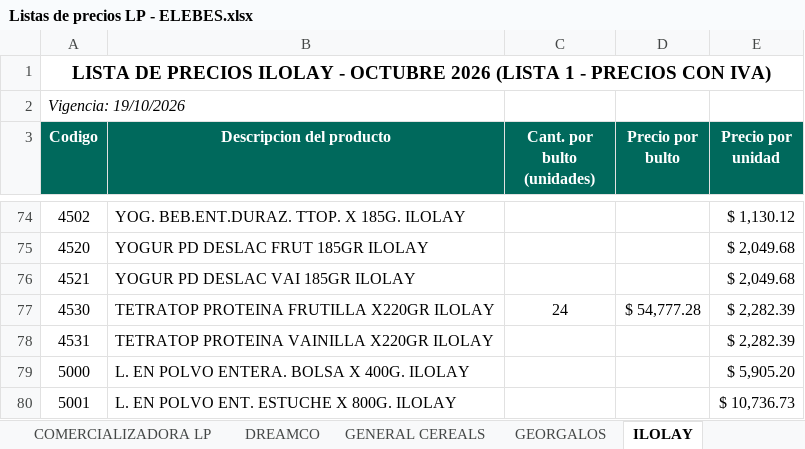
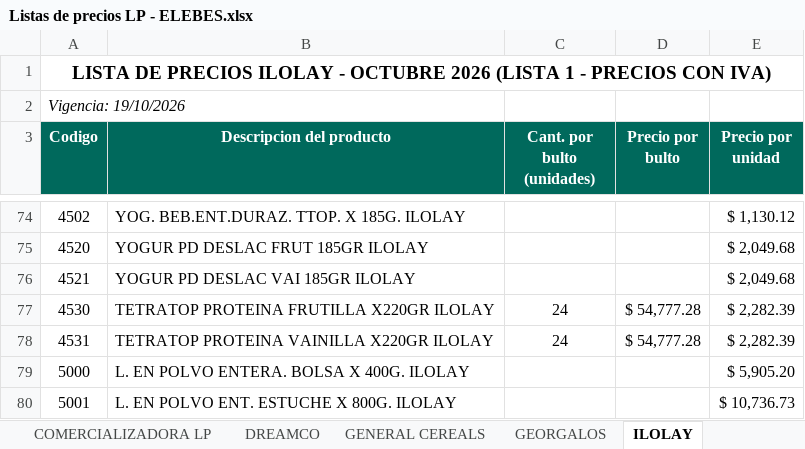
Before and after one commit to 1605-83/Lista-Precios-Octubre-2026, an Excel workbook: Listas de precios LP - ELEBES.xlsx, sheet ILOLAY, drawn as a sheet; only a part is shown, gaps mark what is left out; values as stored, in another font and other column widths than the file's, no borders; the diff names each change by its address in the sheet, - before the commit and + after, or states it on an @@ line.

```diff
--- a/Listas de precios LP - ELEBES.xlsx (sheet ILOLAY)
+++ b/Listas de precios LP - ELEBES.xlsx (sheet ILOLAY)
-C78 (Cant. por bulto (unidades)): (empty)
+C78 (Cant. por bulto (unidades)): 24
-D78 (Precio por bulto): (empty)
+D78 (Precio por bulto): $ 54,777.28
```
Also changed, not shown: formulas that keep their value, 4 other files.
